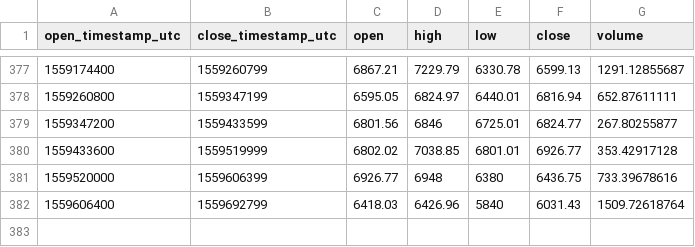
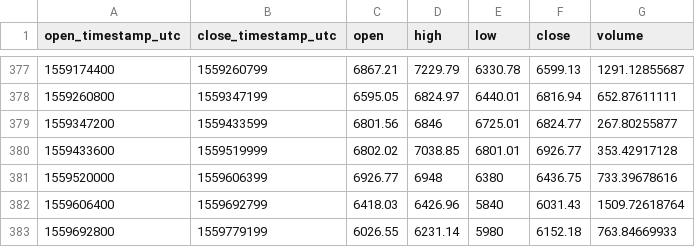
Before and after one commit to cryptobigbro/coinbasepro-BTC-GBP, a CSV file: coinbasepro-BTC-GBP-1d.csv, drawn as a sheet; only a part is shown, gaps mark what is left out.

```diff
--- a/coinbasepro-BTC-GBP-1d.csv
+++ b/coinbasepro-BTC-GBP-1d.csv
@@ -382 +382,2 @@ open_timestamp_utc,close_timestamp_utc,open,high,low,close,volume
 1559606400,1559692799,6418.03,6426.96,5840,6031.43,1509.72618764
+1559692800,1559779199,6026.55,6231.14,5980,6152.18,763.84669933
```
Also changed, not shown: coinbasepro-BTC-GBP-1h.csv, 1 other file.
